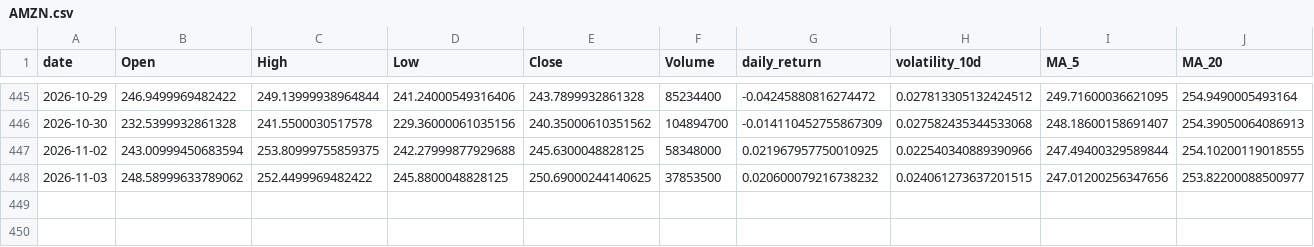
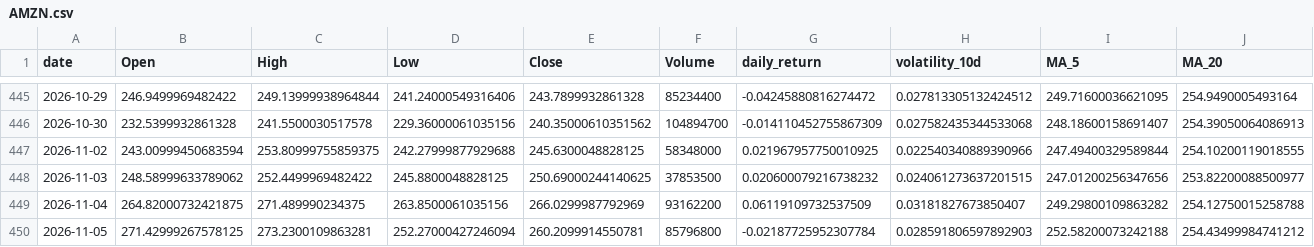
Before and after one commit to Gasthorn/Projet4A_PredictionsBoursieres, a CSV file: data/AMZN.csv, drawn as a sheet; only a part is shown, gaps mark what is left out; rows hold the shown columns only; the diff names each change by its address in the sheet, - before the commit and + after, or states it on an @@ line.

```diff
--- a/data/AMZN.csv
+++ b/data/AMZN.csv
+row 449: 2026-11-04 | 264.82000732421875 | 271.489990234375 | 263.8500061035156 | 266.0299987792969 | 93162200 | 0.06119109732537509 | 0.03181827673850407 | 249.29800109863282 | 254.12750015258788
+row 450: 2026-11-05 | 271.42999267578125 | 273.2300109863281 | 252.27000427246094 | 260.2099914550781 | 85796800 | -0.02187725952307784 | 0.028591806597892903 | 252.58200073242188 | 254.43499984741212
```
Also changed, not shown: data/ALL_ACTIONS.csv, data/GOOGL.csv, 6 other files.
